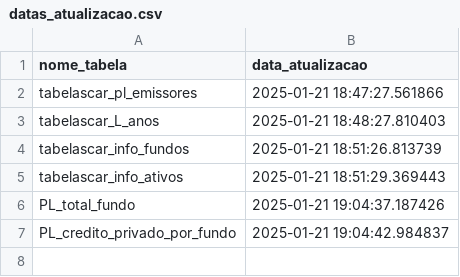
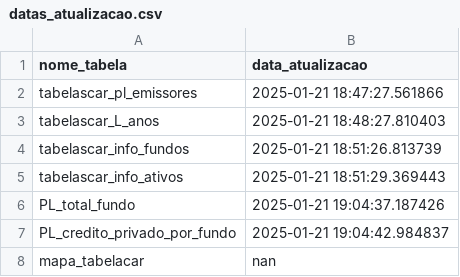
Before and after one commit to caue-paiva/desafio_kinea_2025, a CSV file: VerificadorAlocacao/DadosVerificacao/datas_atualizacao.csv, drawn as a sheet.

```diff
--- a/VerificadorAlocacao/DadosVerificacao/datas_atualizacao.csv
+++ b/VerificadorAlocacao/DadosVerificacao/datas_atualizacao.csv
@@ -7 +7,2 @@ PL_total_fundo,2025-01-21 19:04:37.187426
 PL_credito_privado_por_fundo,2025-01-21 19:04:42.984837
+mapa_tabelacar,nan
```
Also changed, not shown: 4 other files.
